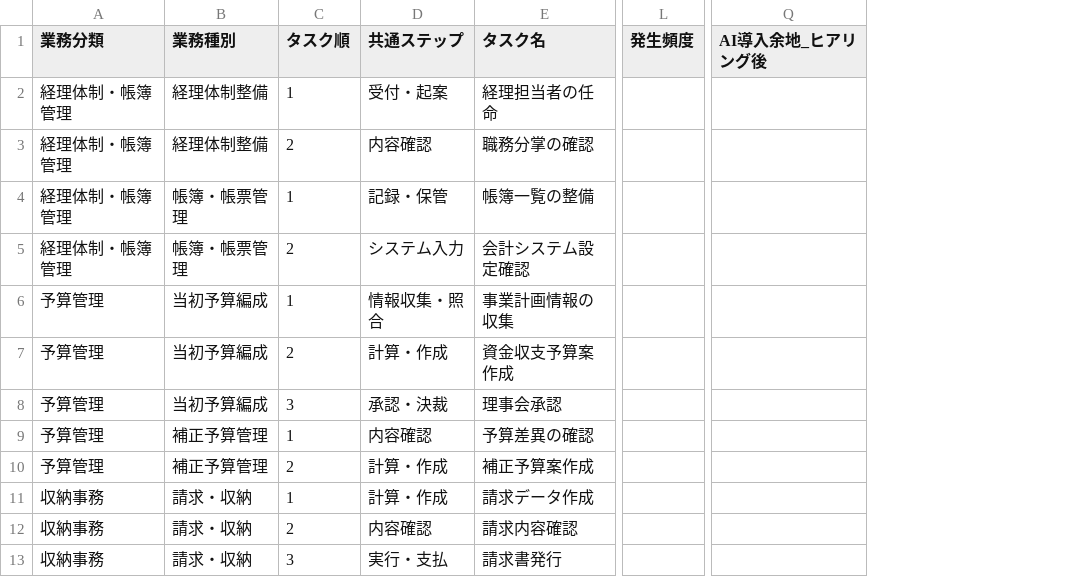
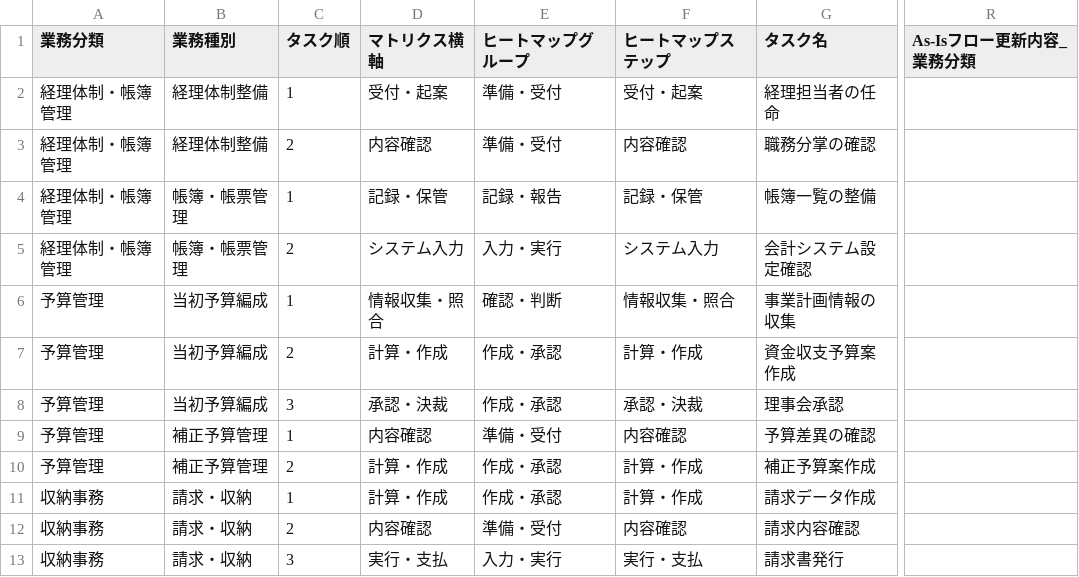
Before and after one commit to Toshiki811/ai-business-analysis-heatmap, a CSV file: output/client_input_20260608.csv, drawn as a sheet; only a part is shown, gaps mark what is left out; removed rows and columns are numbered as before the commit, all else as after; the diff names each change by its address in the sheet, - before the commit and + after, or states it on an @@ line.

Commit message:
Update business analysis heatmap outputs

```diff
--- a/output/client_input_20260608.csv
+++ b/output/client_input_20260608.csv
+column E (ヒートマップグループ), rows 2-13: 準備・受付 | 準備・受付 | 記録・報告 | 入力・実行 | 確認・判断 | 作成・承認 | 作成・承認 | 準備・受付 | 作成・承認 | 作成・承認 | 準備・受付 | 入力・実行
+column F (ヒートマップステップ), rows 2-13: 受付・起案 | 内容確認 | 記録・保管 | システム入力 | 情報収集・照合 | 計算・作成 | 承認・決裁 | 内容確認 | 計算・作成 | 計算・作成 | 内容確認 | 実行・支払
-column L (発生頻度), empty
-column Q (AI導入余地_ヒアリング後), empty
+column R (As-Isフロー更新内容_業務分類), empty
-D1: 共通ステップ
+D1: マトリクス横軸
```
Also changed, not shown: 53 other files.
